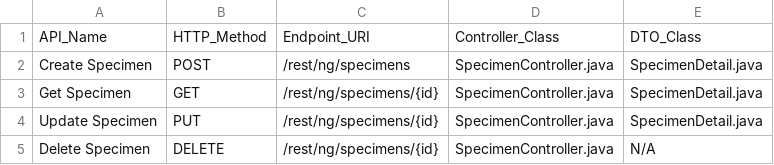
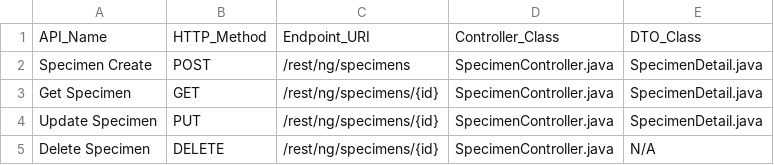
Before and after one commit to Sumit2228TM/os-api-docs, a CSV file: docs/api-list.csv, drawn as a sheet.

```diff
--- a/docs/api-list.csv
+++ b/docs/api-list.csv
@@ -1,3 +1,3 @@
 API_Name,HTTP_Method,Endpoint_URI,Controller_Class,DTO_Class
-Create Specimen,POST,/rest/ng/specimens,SpecimenController.java,SpecimenDetail.java
+Specimen Create,POST,/rest/ng/specimens,SpecimenController.java,SpecimenDetail.java
 Get Specimen,GET,/rest/ng/specimens/{id},SpecimenController.java,SpecimenDetail.java
```
Also changed, not shown: 1 other file.
